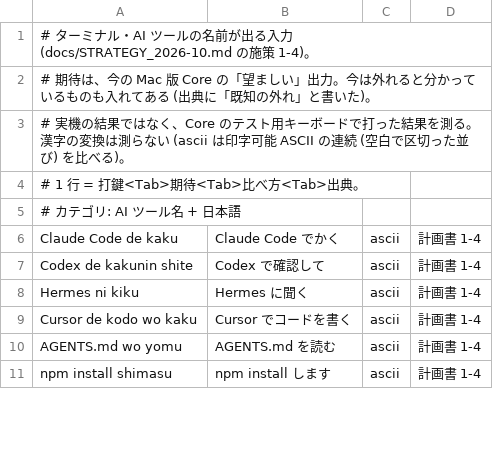
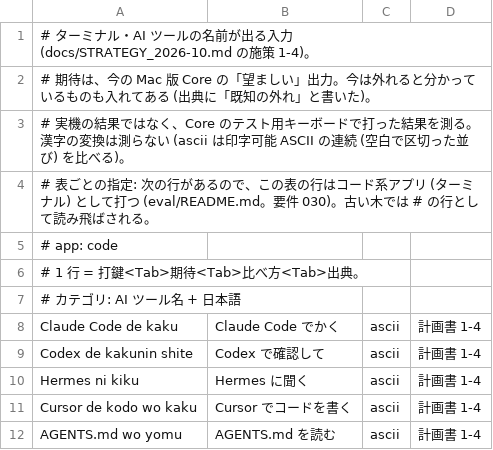
Before and after one commit to whitewater-png/Meltype-for-Mac, a TSV file: eval/cases/mac-terminal.tsv, drawn as a sheet; only a part is shown; the shorter side is filled out with more unchanged rows.

```diff
--- a/eval/cases/mac-terminal.tsv
+++ b/eval/cases/mac-terminal.tsv
@@ -3,2 +3,4 @@
 # 実機の結果ではなく、Core のテスト用キーボードで打った結果を測る。漢字の変換は測らない (ascii は印字可能 ASCII の連続 (空白で区切った並び) を比べる)。
+# 表ごとの指定: 次の行があるので、この表の行はコード系アプリ (ターミナル) として打つ (eval/README.md。要件 030)。古い木では # の行として読み飛ばされる。
+# app: code
 # 1 行 = 打鍵<Tab>期待<Tab>比べ方<Tab>出典。
```
Also changed, not shown: 2 other files.
